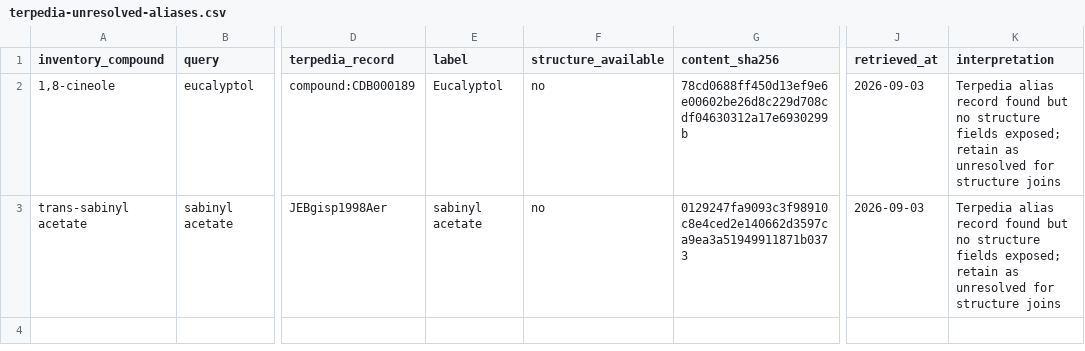
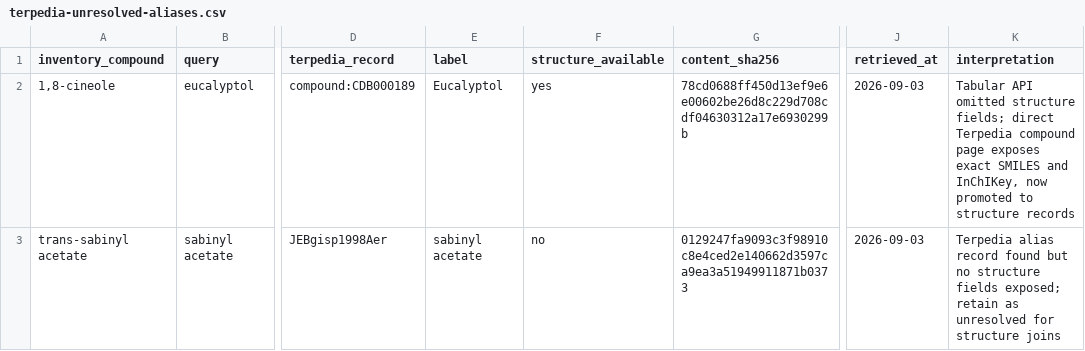
Before and after one commit to Terpedia/nowhere, a CSV file: data/terpedia-unresolved-aliases.csv, drawn as a sheet; only a part is shown, gaps mark what is left out; the diff names each change by its address in the sheet, - before the commit and + after, or states it on an @@ line.

```diff
--- a/data/terpedia-unresolved-aliases.csv
+++ b/data/terpedia-unresolved-aliases.csv
-F2 (structure_available): no
+F2 (structure_available): yes
-K2 (interpretation): Terpedia alias record found but no structure fields exposed; retain as unresolved for structure joins
+K2 (interpretation): Tabular API omitted structure fields; direct Terpedia compound page exposes exact SMILES and InChIKey, now promoted to structure records
```
Also changed, not shown: data/sair-19-target-parquet-join.csv, data/sair-human-panel-coverage.csv, 11 other files.
